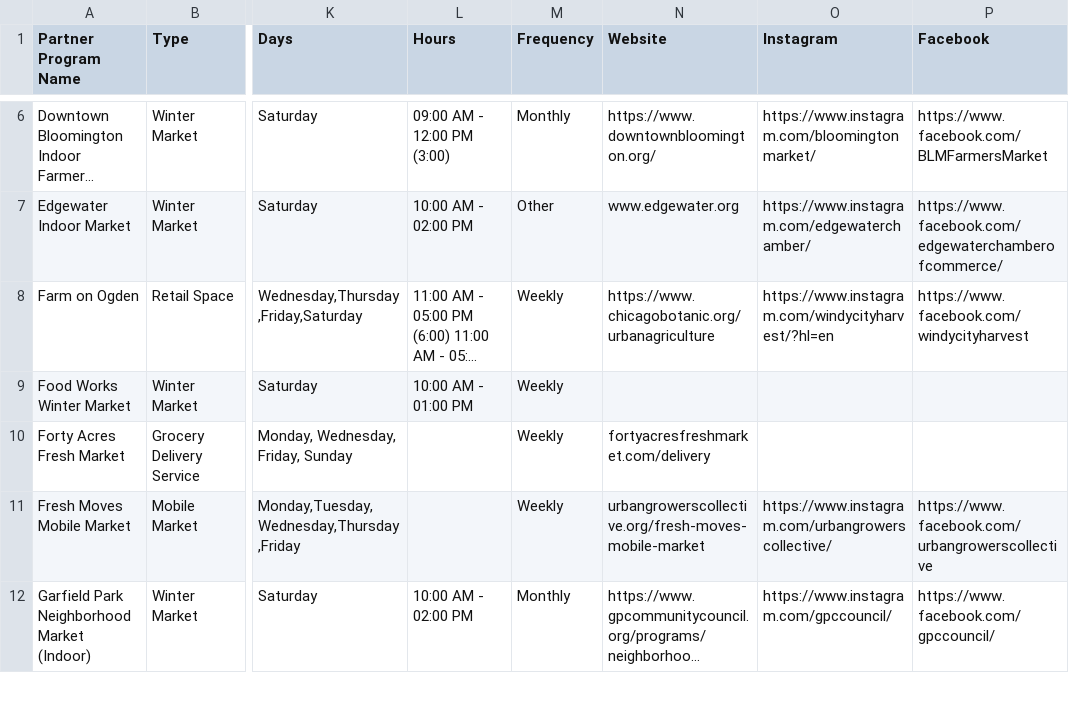
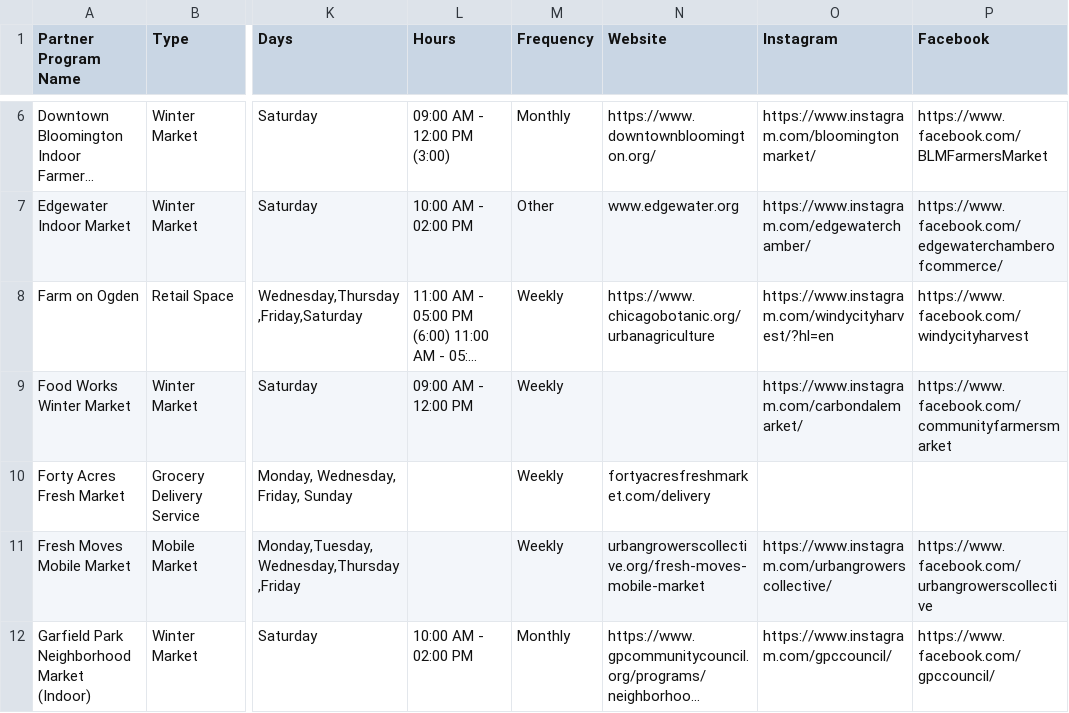
Before and after one commit to Link-Up-IL/website-map, a CSV file: Website Map csv for R - Sheet1.csv, drawn as a sheet; only a part is shown, gaps mark what is left out; long unchanged cells end in …; the diff covers the shown part only; the diff names each change by its address in the sheet, - before the commit and + after, or states it on an @@ line.

```diff
--- a/Website Map csv for R - Sheet1.csv
+++ b/Website Map csv for R - Sheet1.csv
-L9 (Hours): 10:00 AM - 01:00 PM
+L9 (Hours): 09:00 AM - 12:00 PM
-O9 (Instagram): (empty)
+O9 (Instagram): https://www.instagram.com/carbondalemarket/
-P9 (Facebook): (empty)
+P9 (Facebook): https://www.facebook.com/communityfarmersmarket
```
Also changed, not shown: 20 edited cells elsewhere in this file, 4 other files.
